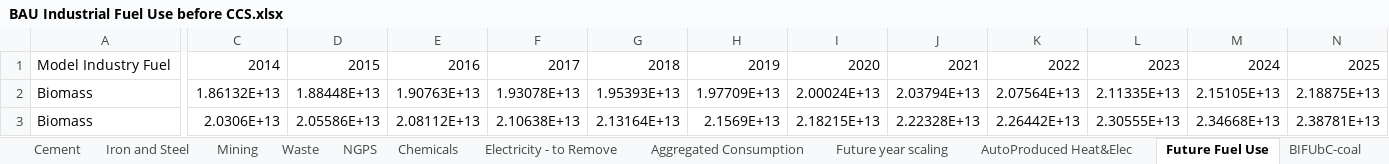
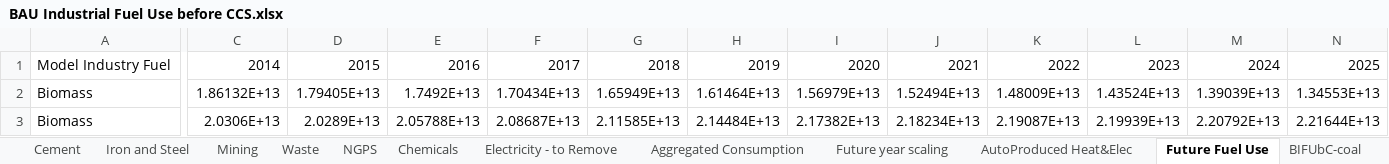
Before and after one commit to EnergyInnovation/eps-poland, an Excel workbook: InputData/indst/BIFUbC/BAU Industrial Fuel Use before CCS.xlsx, sheet Future Fuel Use, drawn as a sheet; only a part is shown, gaps mark what is left out; values as stored, in another font and other column widths than the file's, no borders; the diff covers the shown part only; the diff names each change by its address in the sheet, - before the commit and + after, or states it on an @@ line.

```diff
--- a/InputData/indst/BIFUbC/BAU Industrial Fuel Use before CCS.xlsx (sheet Future Fuel Use)
+++ b/InputData/indst/BIFUbC/BAU Industrial Fuel Use before CCS.xlsx (sheet Future Fuel Use)
-D2: 1.88448E+13
+D2: 1.79405E+13
-E2: 1.90763E+13
+E2: 1.7492E+13
-F2: 1.93078E+13
+F2: 1.70434E+13
-G2: 1.95393E+13
+G2: 1.65949E+13
-H2: 1.97709E+13
+H2: 1.61464E+13
-I2: 2.00024E+13
+I2: 1.56979E+13
-J2: 2.03794E+13
+J2: 1.52494E+13
-K2: 2.07564E+13
+K2: 1.48009E+13
-L2: 2.11335E+13
+L2: 1.43524E+13
-M2: 2.15105E+13
+M2: 1.39039E+13
-N2: 2.18875E+13
+N2: 1.34553E+13
-D3: 2.05586E+13
+D3: 2.0289E+13
-E3: 2.08112E+13
+E3: 2.05788E+13
-F3: 2.10638E+13
+F3: 2.08687E+13
-G3: 2.13164E+13
+G3: 2.11585E+13
-H3: 2.1569E+13
+H3: 2.14484E+13
-I3: 2.18215E+13
+I3: 2.17382E+13
-J3: 2.22328E+13
+J3: 2.18234E+13
-K3: 2.26442E+13
+K3: 2.19087E+13
-L3: 2.30555E+13
+L3: 2.19939E+13
-M3: 2.34668E+13
+M3: 2.20792E+13
-N3: 2.38781E+13
+N3: 2.21644E+13
```
Also changed, not shown: 1706 edited cells elsewhere in this sheet, sheet AutoProduced Heat&Elec, sheet Future year scaling, sheet BIFUbC-coal, sheet BIFUbC-heat, sheet BIFUbC-biomass, sheet BIFUbC-natural-gas, 3 more sheets, formulas that keep their value, charts or pictures, InputData/fuels/BFCpUEbS/BAU Fuel Cost per Unit Energy by Sector.xlsx, InputData/indst/BPEiC/BAU Process Emis in CO2e.xlsx, 16 other files.
